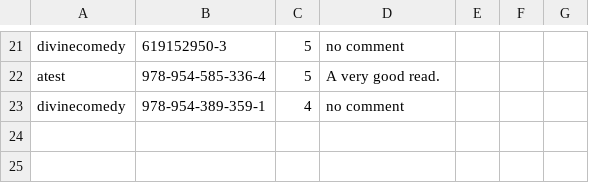
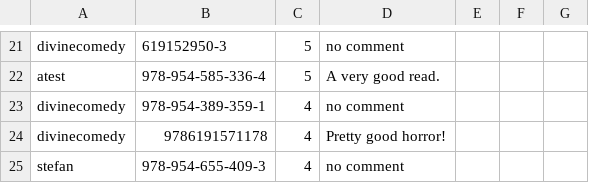
Before and after one commit to RosenKumanov/LibraryProject, a CSV file: out/production/LibraryProject/library_project/files/bookReview.csv, drawn as a sheet; only a part is shown, gaps mark what is left out; the diff names each change by its address in the sheet, - before the commit and + after, or states it on an @@ line.

```diff
--- a/out/production/LibraryProject/library_project/files/bookReview.csv
+++ b/out/production/LibraryProject/library_project/files/bookReview.csv
+row 24: divinecomedy | 9786191571178 | 4 | Pretty good horror!
+row 25: stefan | 978-954-655-409-3 | 4 | no comment
```
Also changed, not shown: library_project/files/bookReview.csv, library_project/files/users.csv, 5 other files.
